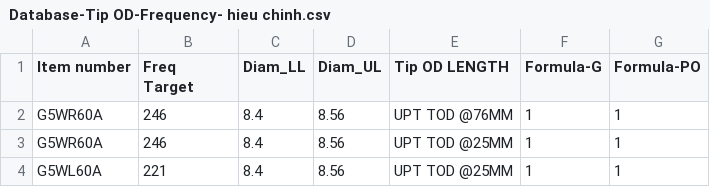
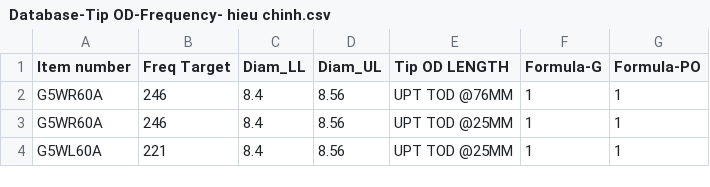
Before and after one commit to NDCongSP/20220820aldilaTipOdFreqMrDiepMrKhai, a CSV file: info/DATA/DATABASE/Database-Tip OD-Frequency- hieu chinh.csv, drawn as a sheet; only a part is shown.

```diff
--- a/info/DATA/DATABASE/Database-Tip OD-Frequency- hieu chinh.csv
+++ b/info/DATA/DATABASE/Database-Tip OD-Frequency- hieu chinh.csv
@@ -1,3 +1,2 @@
-Item number,"Freq
-Target",Diam_LL,Diam_UL,Tip OD LENGTH,Formula-G,Formula-PO
+Item number,Freq Target,Diam_LL,Diam_UL,Tip OD LENGTH,Formula-G,Formula-PO
 G5WR60A,246,8.4,8.56,UPT TOD @76MM,1,1
```
Also changed, not shown: 34 other files.
